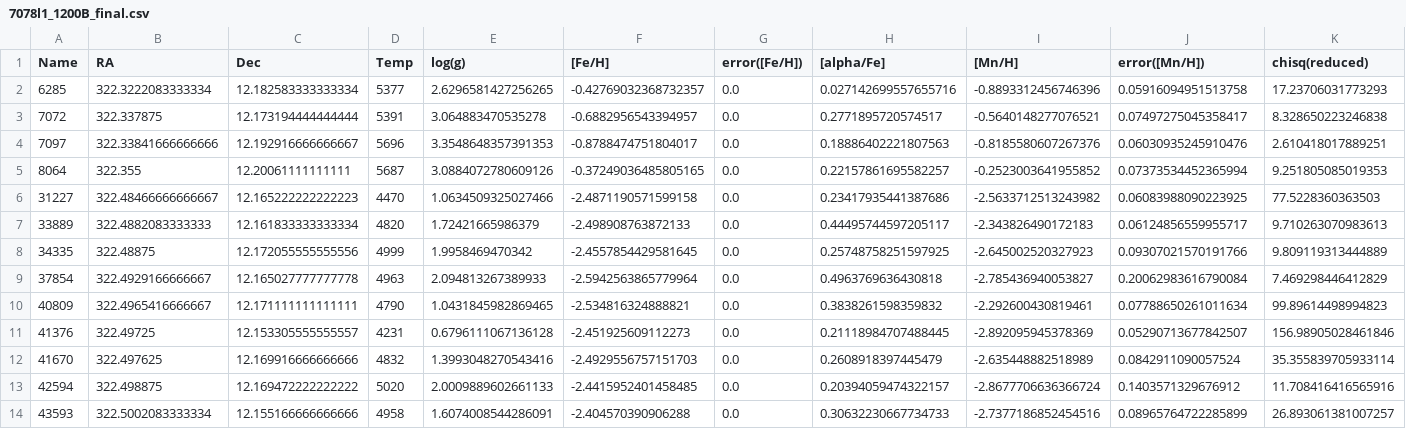
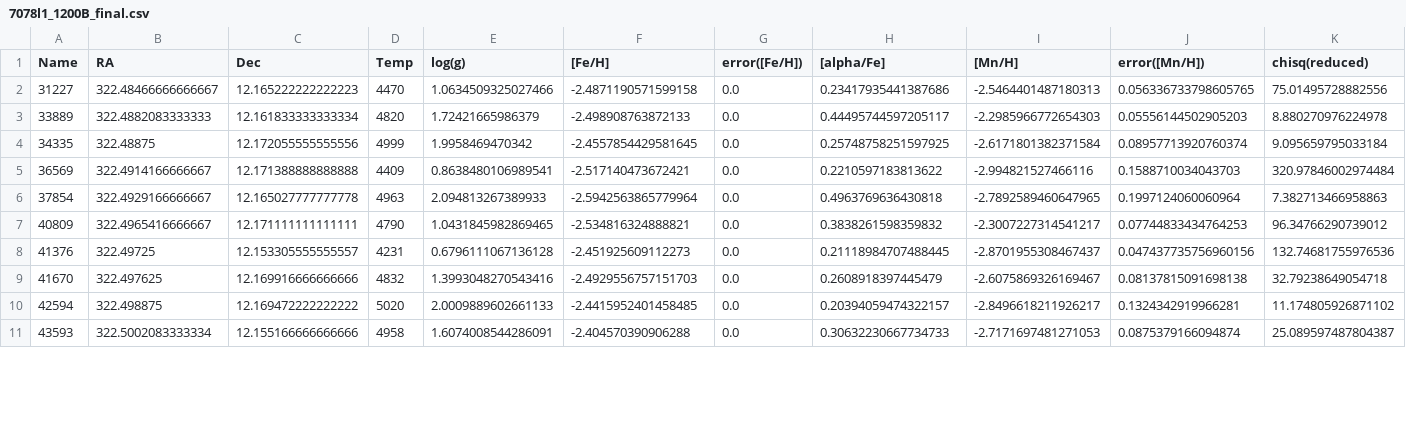
Before and after one commit to mdlreyes/SMAUG, a CSV file: code/data/7078l1_1200B_final.csv, drawn as a sheet; only a part is shown; the diff covers the shown part only.

```diff
--- a/code/data/7078l1_1200B_final.csv
+++ b/code/data/7078l1_1200B_final.csv
@@ -1,14 +1,11 @@
 Name	RA	Dec	Temp	log(g)	[Fe/H]	error([Fe/H])	[alpha/Fe]	[Mn/H]	error([Mn/H])	chisq(reduced)
-6285	322.3222083333334	12.182583333333334	5377	2.6296581427256265	-0.42769032368732357	0.0	0.027142699557655716	-0.8893312456746396	0.05916094951513758	17.23706031773293
-7072	322.337875	12.173194444444444	5391	3.064883470535278	-0.6882956543394957	0.0	0.2771895720574517	-0.5640148277076521	0.07497275045358417	8.328650223246838
-7097	322.33841666666666	12.192916666666667	5696	3.3548648357391353	-0.8788474751804017	0.0	0.18886402221807563	-0.8185580607267376	0.06030935245910476	2.610418017889251
-8064	322.355	12.20061111111111	5687	3.0884072780609126	-0.37249036485805165	0.0	0.22157861695582257	-0.2523003641955852	0.07373534452365994	9.251805085019353
-31227	322.48466666666667	12.165222222222223	4470	1.0634509325027466	-2.4871190571599158	0.0	0.23417935441387686	-2.5633712513243982	0.06083988090223925	77.5228360363503
-33889	322.4882083333333	12.161833333333334	4820	1.72421665986379	-2.498908763872133	0.0	0.44495744597205117	-2.343826490172183	0.06124856559955717	9.710263070983613
-34335	322.48875	12.172055555555556	4999	1.9958469470342	-2.4557854429581645	0.0	0.25748758251597925	-2.645002520327923	0.09307021570191766	9.809119313444889
-37854	322.4929166666667	12.165027777777778	4963	2.094813267389933	-2.5942563865779964	0.0	0.4963769636430818	-2.785436940053827	0.20062983616790084	7.469298446412829
-40809	322.4965416666667	12.171111111111111	4790	1.0431845982869465	-2.534816324888821	0.0	0.3838261598359832	-2.292600430819461	0.07788650261011634	99.89614498994823
-41376	322.49725	12.153305555555557	4231	0.6796111067136128	-2.451925609112273	0.0	0.21118984707488445	-2.892095945378369	0.05290713677842507	156.98905028461846
-41670	322.497625	12.169916666666666	4832	1.3993048270543416	-2.4929556757151703	0.0	0.2608918397445479	-2.635448882518989	0.0842911090057524	35.355839705933114
-42594	322.498875	12.169472222222222	5020	2.0009889602661133	-2.4415952401458485	0.0	0.20394059474322157	-2.8677706636366724	0.1403571329676912	11.708416416565916
-43593	322.5002083333334	12.155166666666666	4958	1.6074008544286091	-2.404570390906288	0.0	0.30632230667734733	-2.7377186852454516	0.08965764722285899	26.893061381007257
+31227	322.48466666666667	12.165222222222223	4470	1.0634509325027466	-2.4871190571599158	0.0	0.23417935441387686	-2.5464401487180313	0.056336733798605765	75.01495728882556
+33889	322.4882083333333	12.161833333333334	4820	1.72421665986379	-2.498908763872133	0.0	0.44495744597205117	-2.2985966772654303	0.05556144502905203	8.880270976224978
+34335	322.48875	12.172055555555556	4999	1.9958469470342	-2.4557854429581645	0.0	0.25748758251597925	-2.6171801382371584	0.08957713920760374	9.095659795033184
+36569	322.4914166666667	12.171388888888888	4409	0.8638480106989541	-2.517140473672421	0.0	0.2210597183813622	-2.994821527466116	0.1588710034043703	320.97846002974484
+37854	322.4929166666667	12.165027777777778	4963	2.094813267389933	-2.5942563865779964	0.0	0.4963769636430818	-2.7892589460647965	0.1997124060060964	7.382713466958863
+40809	322.4965416666667	12.171111111111111	4790	1.0431845982869465	-2.534816324888821	0.0	0.3838261598359832	-2.3007227314541217	0.07744833434764253	96.34766290739012
+41376	322.49725	12.153305555555557	4231	0.6796111067136128	-2.451925609112273	0.0	0.21118984707488445	-2.8701955308467437	0.047437735756960156	132.74681755976536
+41670	322.497625	12.169916666666666	4832	1.3993048270543416	-2.4929556757151703	0.0	0.2608918397445479	-2.6075869326169467	0.08137815091698138	32.79238649054718
+42594	322.498875	12.169472222222222	5020	2.0009889602661133	-2.4415952401458485	0.0	0.20394059474322157	-2.8496618211926217	0.1324342919966281	11.174805926871102
+43593	322.5002083333334	12.155166666666666	4958	1.6074008544286091	-2.404570390906288	0.0	0.30632230667734733	-2.7171697481271053	0.0875379166094874	25.089597487804387
```
Also changed, not shown: 2 added rows, 4 removed rows and 39 edited cells elsewhere in this file, 18 other files.
